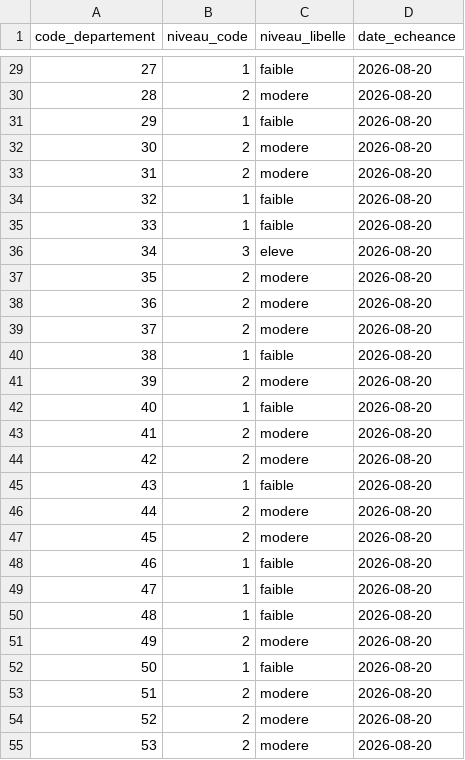
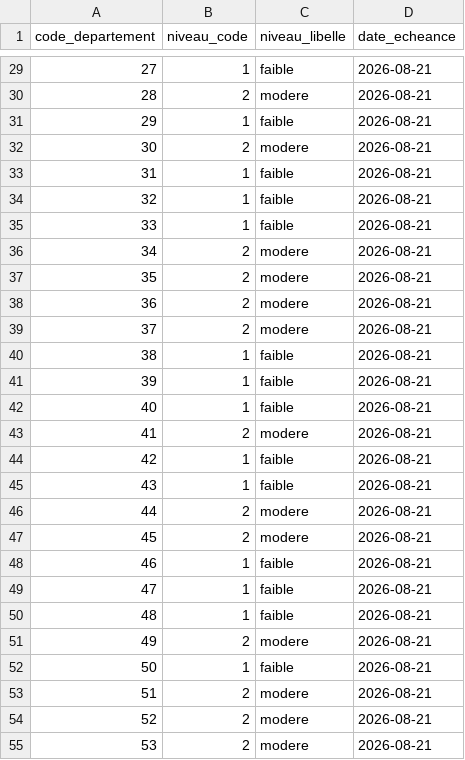
Before and after one commit to adumas1350/data_meteo, a CSV file: foret_departements.csv, drawn as a sheet; only a part is shown, gaps mark what is left out; the diff covers the shown part only.

```diff
--- a/foret_departements.csv
+++ b/foret_departements.csv
@@ -29,27 +29,27 @@ code_departement,niveau_code,niveau_libelle,date_echeance
-27,1,faible,2026-08-20
-28,2,modere,2026-08-20
-29,1,faible,2026-08-20
-30,2,modere,2026-08-20
-31,2,modere,2026-08-20
-32,1,faible,2026-08-20
-33,1,faible,2026-08-20
-34,3,eleve,2026-08-20
-35,2,modere,2026-08-20
-36,2,modere,2026-08-20
-37,2,modere,2026-08-20
-38,1,faible,2026-08-20
-39,2,modere,2026-08-20
-40,1,faible,2026-08-20
-41,2,modere,2026-08-20
-42,2,modere,2026-08-20
-43,1,faible,2026-08-20
-44,2,modere,2026-08-20
-45,2,modere,2026-08-20
-46,1,faible,2026-08-20
-47,1,faible,2026-08-20
-48,1,faible,2026-08-20
-49,2,modere,2026-08-20
-50,1,faible,2026-08-20
-51,2,modere,2026-08-20
-52,2,modere,2026-08-20
-53,2,modere,2026-08-20
+27,1,faible,2026-08-21
+28,2,modere,2026-08-21
+29,1,faible,2026-08-21
+30,2,modere,2026-08-21
+31,1,faible,2026-08-21
+32,1,faible,2026-08-21
+33,1,faible,2026-08-21
+34,2,modere,2026-08-21
+35,2,modere,2026-08-21
+36,2,modere,2026-08-21
+37,2,modere,2026-08-21
+38,1,faible,2026-08-21
+39,1,faible,2026-08-21
+40,1,faible,2026-08-21
+41,2,modere,2026-08-21
+42,1,faible,2026-08-21
+43,1,faible,2026-08-21
+44,2,modere,2026-08-21
+45,2,modere,2026-08-21
+46,1,faible,2026-08-21
+47,1,faible,2026-08-21
+48,1,faible,2026-08-21
+49,2,modere,2026-08-21
+50,1,faible,2026-08-21
+51,2,modere,2026-08-21
+52,2,modere,2026-08-21
+53,2,modere,2026-08-21
```
Also changed, not shown: 117 edited cells elsewhere in this file.
